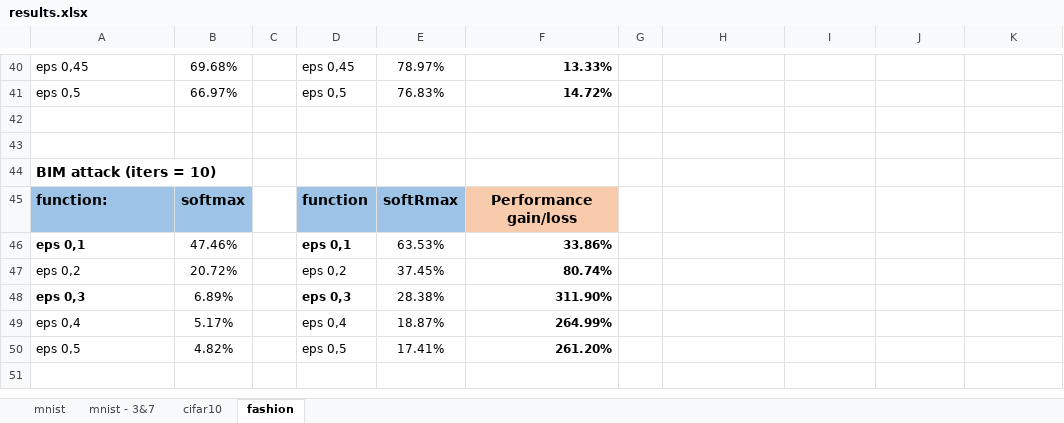
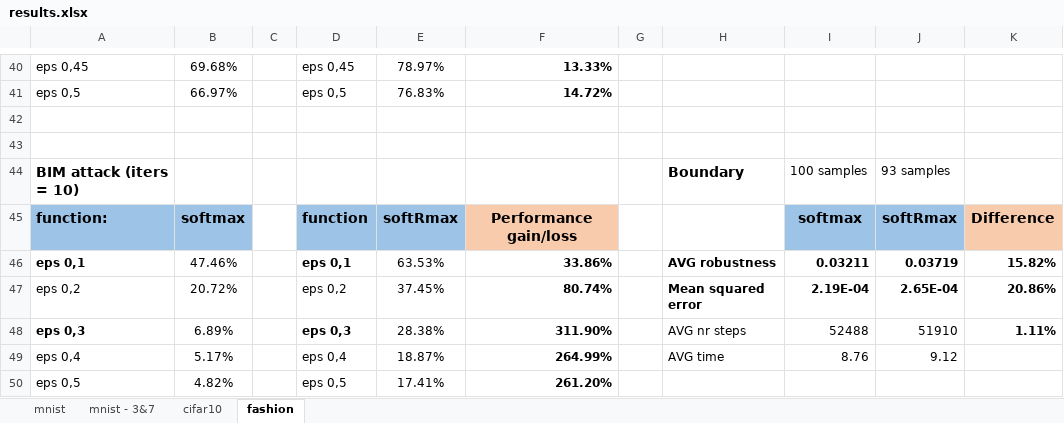
Before and after one commit to NemoIng/softRmax-analysis, an Excel workbook: results.xlsx, sheet fashion, drawn as a sheet; only a part is shown, gaps mark what is left out; values as stored, in another font and other column widths than the file's, no borders; removed rows and columns are numbered as before the commit, all else as after; the diff covers the shown part only; the diff names each change by its address in the sheet, - before the commit and + after, or states it on an @@ line.

```diff
--- a/results.xlsx (sheet fashion)
+++ b/results.xlsx (sheet fashion)
-row 44: BIM attack (iters = 10)
+row 44: BIM attack (iters = 10) |  |  |  |  |  |  | Boundary | 100 samples | 93 samples
-I45: (empty)
+I45: softmax
-I45:J45 fill: none
+I45:J45 fill: #9DC3E6
-J45: (empty)
+J45: softRmax
-K45: (empty)
+K45: Difference
-K45 fill: none
+K45 fill: #F8CBAD
-H46: (empty)
+H46: AVG robustness
-I46: (empty)
+I46: 0.03211
-J46: (empty)
+J46: 0.03719
-K46: (empty)
+K46: 15.82%
-H47: (empty)
+H47: Mean squared error
-I47: (empty)
+I47: 2.19E-04
-J47: (empty)
+J47: 2.65E-04
-K47: (empty)
+K47: 20.86%
-H48: (empty)
+H48: AVG nr steps
-I48: (empty)
+I48: 52488
-J48: (empty)
+J48: 51910
-K48: (empty)
+K48: 1.11%
-H49: (empty)
+H49: AVG time
-I49: (empty)
+I49: 8.76
-J49: (empty)
+J49: 9.12
```
Also changed, not shown: 20 edited cells and cell formats elsewhere in this sheet, sheet cifar10, sheet mnist, sheet mnist - 3&7, formulas that keep their value.
